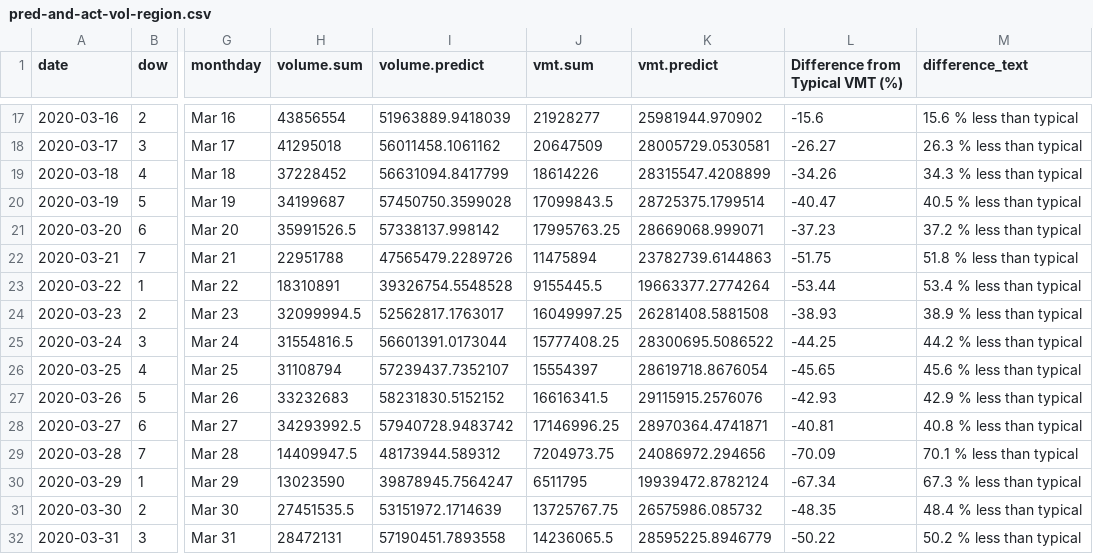
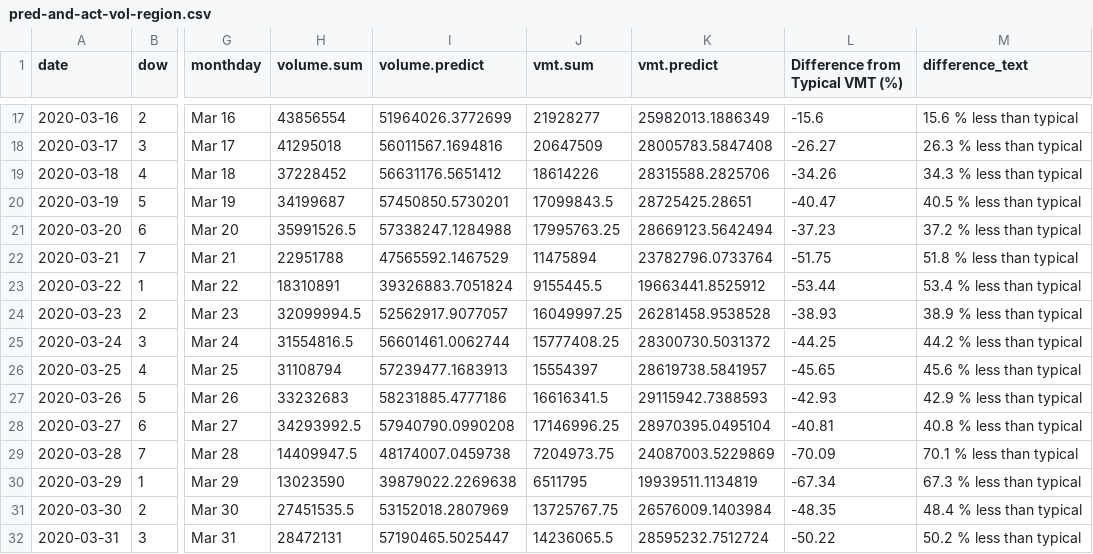
Before and after one commit to Metropolitan-Council/loop-sensor-trends, a CSV file: covid.traffic.trends/data-raw/pred-and-act-vol-region.csv, drawn as a sheet; only a part is shown, gaps mark what is left out; the diff covers the shown part only; the diff names each change by its address in the sheet, - before the commit and + after, or states it on an @@ line.

```diff
--- a/covid.traffic.trends/data-raw/pred-and-act-vol-region.csv
+++ b/covid.traffic.trends/data-raw/pred-and-act-vol-region.csv
-I17 (volume.predict): 51963889.9418039
+I17 (volume.predict): 51964026.3772699
-K17 (vmt.predict): 25981944.970902
+K17 (vmt.predict): 25982013.1886349
-I18 (volume.predict): 56011458.1061162
+I18 (volume.predict): 56011567.1694816
-K18 (vmt.predict): 28005729.0530581
+K18 (vmt.predict): 28005783.5847408
-I19 (volume.predict): 56631094.8417799
+I19 (volume.predict): 56631176.5651412
-K19 (vmt.predict): 28315547.4208899
+K19 (vmt.predict): 28315588.2825706
-I20 (volume.predict): 57450750.3599028
+I20 (volume.predict): 57450850.5730201
-K20 (vmt.predict): 28725375.1799514
+K20 (vmt.predict): 28725425.28651
-I21 (volume.predict): 57338137.998142
+I21 (volume.predict): 57338247.1284988
-K21 (vmt.predict): 28669068.999071
+K21 (vmt.predict): 28669123.5642494
-I22 (volume.predict): 47565479.2289726
+I22 (volume.predict): 47565592.1467529
-K22 (vmt.predict): 23782739.6144863
+K22 (vmt.predict): 23782796.0733764
-I23 (volume.predict): 39326754.5548528
+I23 (volume.predict): 39326883.7051824
-K23 (vmt.predict): 19663377.2774264
+K23 (vmt.predict): 19663441.8525912
-I24 (volume.predict): 52562817.1763017
+I24 (volume.predict): 52562917.9077057
-K24 (vmt.predict): 26281408.5881508
+K24 (vmt.predict): 26281458.9538528
-I25 (volume.predict): 56601391.0173044
+I25 (volume.predict): 56601461.0062744
-K25 (vmt.predict): 28300695.5086522
+K25 (vmt.predict): 28300730.5031372
-I26 (volume.predict): 57239437.7352107
+I26 (volume.predict): 57239477.1683913
-K26 (vmt.predict): 28619718.8676054
+K26 (vmt.predict): 28619738.5841957
-I27 (volume.predict): 58231830.5152152
+I27 (volume.predict): 58231885.4777186
-K27 (vmt.predict): 29115915.2576076
+K27 (vmt.predict): 29115942.7388593
-I28 (volume.predict): 57940728.9483742
+I28 (volume.predict): 57940790.0990208
-K28 (vmt.predict): 28970364.4741871
+K28 (vmt.predict): 28970395.0495104
-I29 (volume.predict): 48173944.589312
+I29 (volume.predict): 48174007.0459738
-K29 (vmt.predict): 24086972.294656
+K29 (vmt.predict): 24087003.5229869
-I30 (volume.predict): 39878945.7564247
+I30 (volume.predict): 39879022.2269638
-K30 (vmt.predict): 19939472.8782124
+K30 (vmt.predict): 19939511.1134819
-I31 (volume.predict): 53151972.1714639
+I31 (volume.predict): 53152018.2807969
-K31 (vmt.predict): 26575986.085732
+K31 (vmt.predict): 26576009.1403984
-I32 (volume.predict): 57190451.7893558
+I32 (volume.predict): 57190465.5025447
-K32 (vmt.predict): 28595225.8946779
+K32 (vmt.predict): 28595232.7512724
```
Also changed, not shown: 1 added row and 101 edited cells elsewhere in this file, output/diff-vol-state.csv, output/pred-and-act-vol-region.csv, 5 other files.
